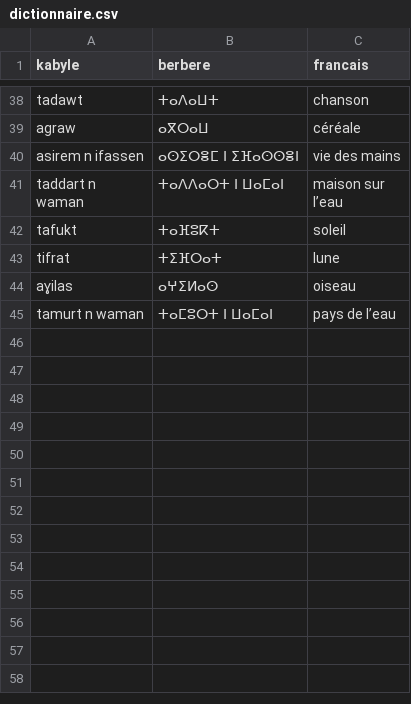
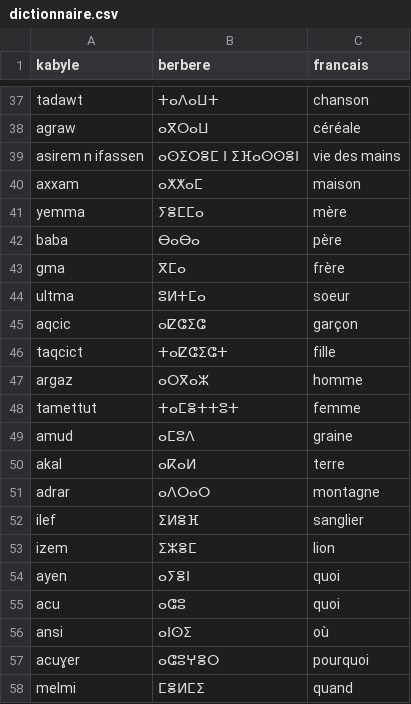
Before and after one commit to kamelia-bedad/taducteur_kabyle, a CSV file: dictionnaire.csv, drawn as a sheet; only a part is shown, gaps mark what is left out; the shorter side is filled out with more unchanged rows; the diff covers the shown part only; the diff names each change by its address in the sheet, - before the commit and + after, or states it on an @@ line.

Commit message:
Update dictionnaire.csv

```diff
--- a/dictionnaire.csv
+++ b/dictionnaire.csv
+row 40: axxam | ⴰⵅⵅⴰⵎ | maison
+row 41: yemma | ⵢⴻⵎⵎⴰ | mère
+row 42: baba | ⴱⴰⴱⴰ | père
+row 43: gma | ⴳⵎⴰ | frère
+row 44: ultma | ⵓⵍⵜⵎⴰ | soeur
+row 45: aqcic | ⴰⵇⵛⵉⵛ | garçon
+row 46: taqcict | ⵜⴰⵇⵛⵉⵛⵜ | fille
+row 47: argaz | ⴰⵔⴳⴰⵣ | homme
+row 48: tamettut | ⵜⴰⵎⴻⵜⵜⵓⵜ | femme
+row 49: amud | ⴰⵎⵓⴷ | graine
+row 50: akal | ⴰⴽⴰⵍ | terre
+row 51: adrar | ⴰⴷⵔⴰⵔ | montagne
+row 52: ilef | ⵉⵍⴻⴼ | sanglier
+row 53: izem | ⵉⵣⴻⵎ | lion
+row 54: ayen | ⴰⵢⴻⵏ | quoi
+row 55: acu | ⴰⵛⵓ | quoi
+row 56: ansi | ⴰⵏⵙⵉ | où
+row 57: acuɣer | ⴰⵛⵓⵖⴻⵔ | pourquoi
+row 58: melmi | ⵎⴻⵍⵎⵉ | quand
```
Also changed, not shown: 31 added rows, 1 removed row and 7 edited cells elsewhere in this file.
